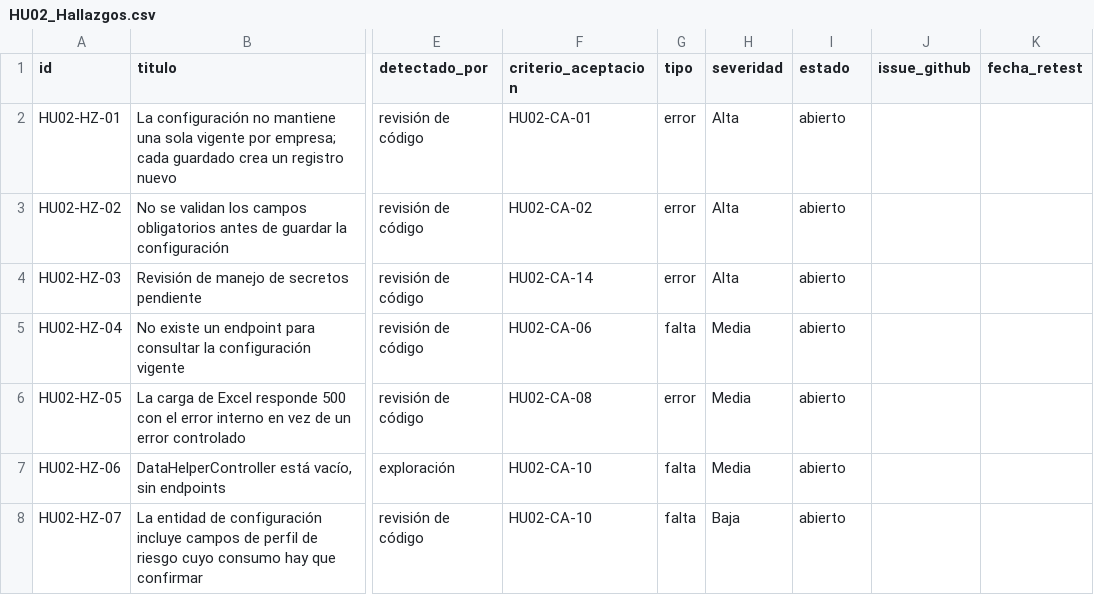
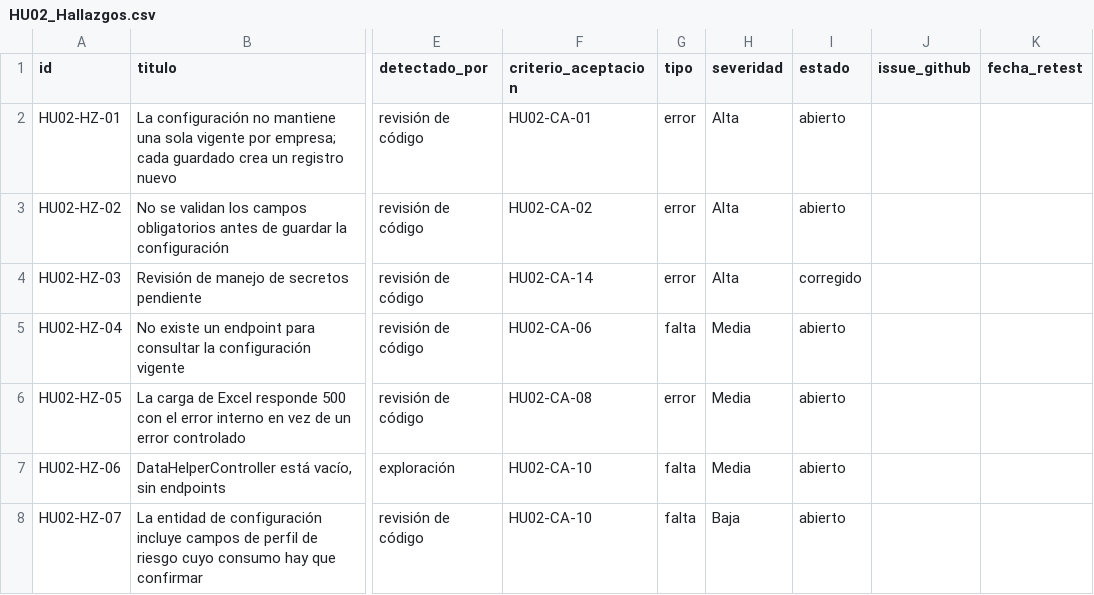
Before and after one commit to AlonsoCas10/HelpDeskPro, a CSV file: qa/HU02/HU02_Hallazgos.csv, drawn as a sheet; only a part is shown, gaps mark what is left out; the diff names each change by its address in the sheet, - before the commit and + after, or states it on an @@ line.

```diff
--- a/qa/HU02/HU02_Hallazgos.csv
+++ b/qa/HU02/HU02_Hallazgos.csv
-I4 (estado): abierto
+I4 (estado): corregido
```
Also changed, not shown: qa/HU02/HU02_CriteriosAceptacion.csv, qa/HU04/HU04_CriteriosAceptacion.csv, 3 other files.
